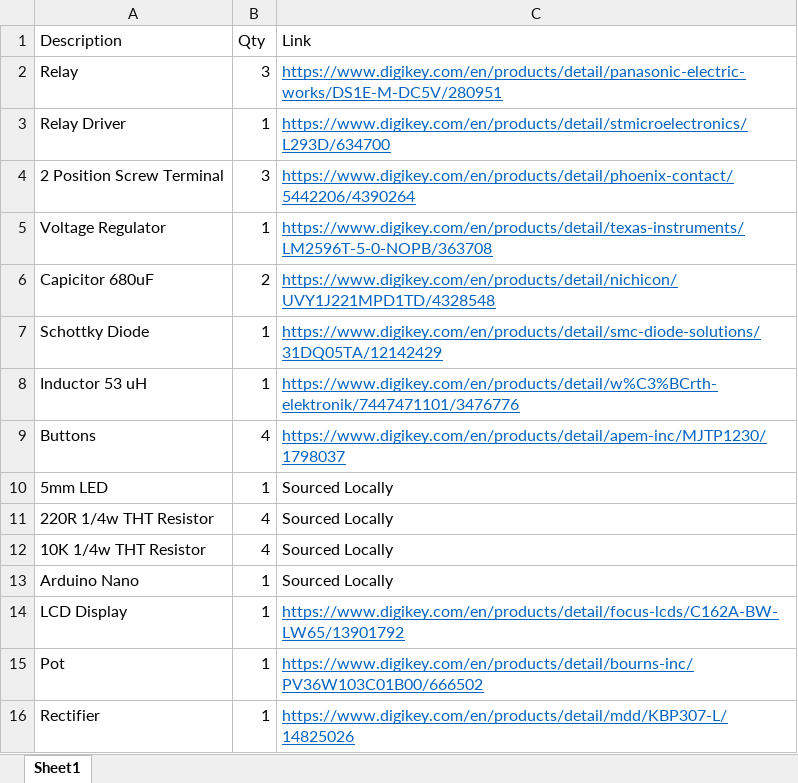
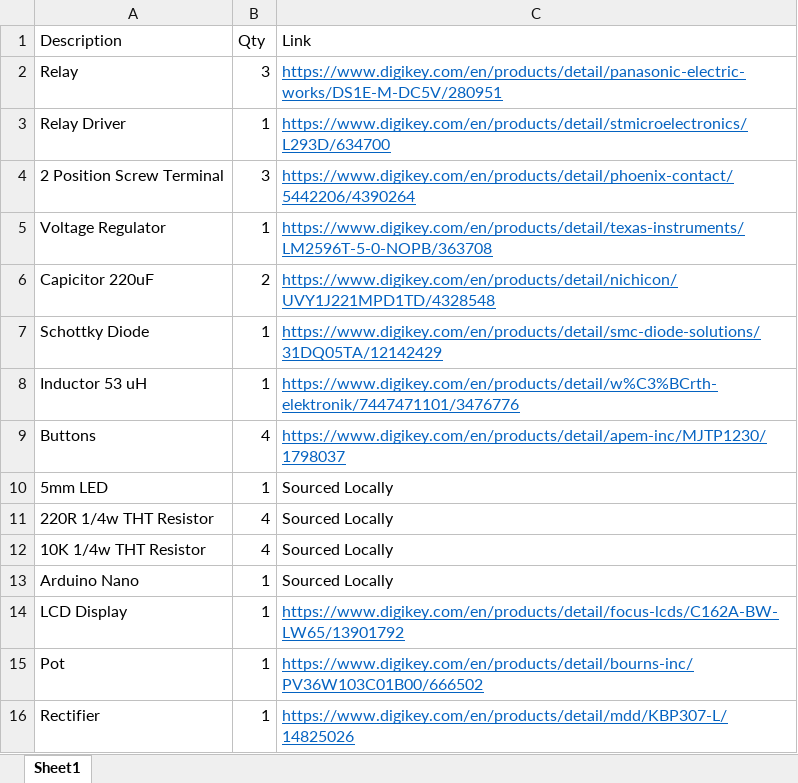
Before and after one commit to Alfaa123/Arduino-Thermostat, an Excel workbook: Board/BOM.xlsx, sheet Sheet1, drawn as a sheet; values as stored, in another font and other column widths than the file's, no borders; the diff names each change by its address in the sheet, - before the commit and + after, or states it on an @@ line.

Commit message:
Started re-engineering board

```diff
--- a/Board/BOM.xlsx (sheet Sheet1)
+++ b/Board/BOM.xlsx (sheet Sheet1)
-A6 (Description): Capicitor 680uF
+A6 (Description): Capicitor 220uF
```
Also changed, not shown: 9 other files.
